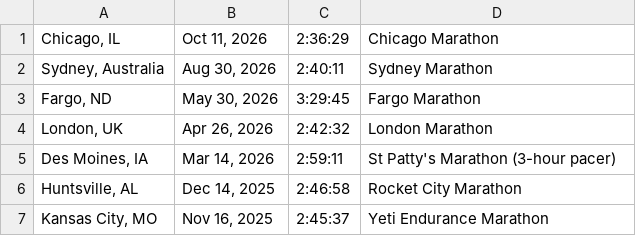
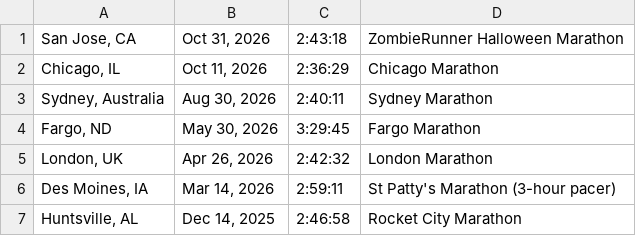
Before and after one commit to chengniedotcom/chengniedotcom.github.io, a TSV file: marathon.tsv, drawn as a sheet; only a part is shown; the shorter side is filled out with more unchanged rows.

```diff
--- a/marathon.tsv
+++ b/marathon.tsv
@@ -1 +1,2 @@
+San Jose, CA	Oct 31, 2026	2:43:18	ZombieRunner Halloween Marathon
 Chicago, IL	Oct 11, 2026	2:36:29	Chicago Marathon
```
Also changed, not shown: 18 other files.
